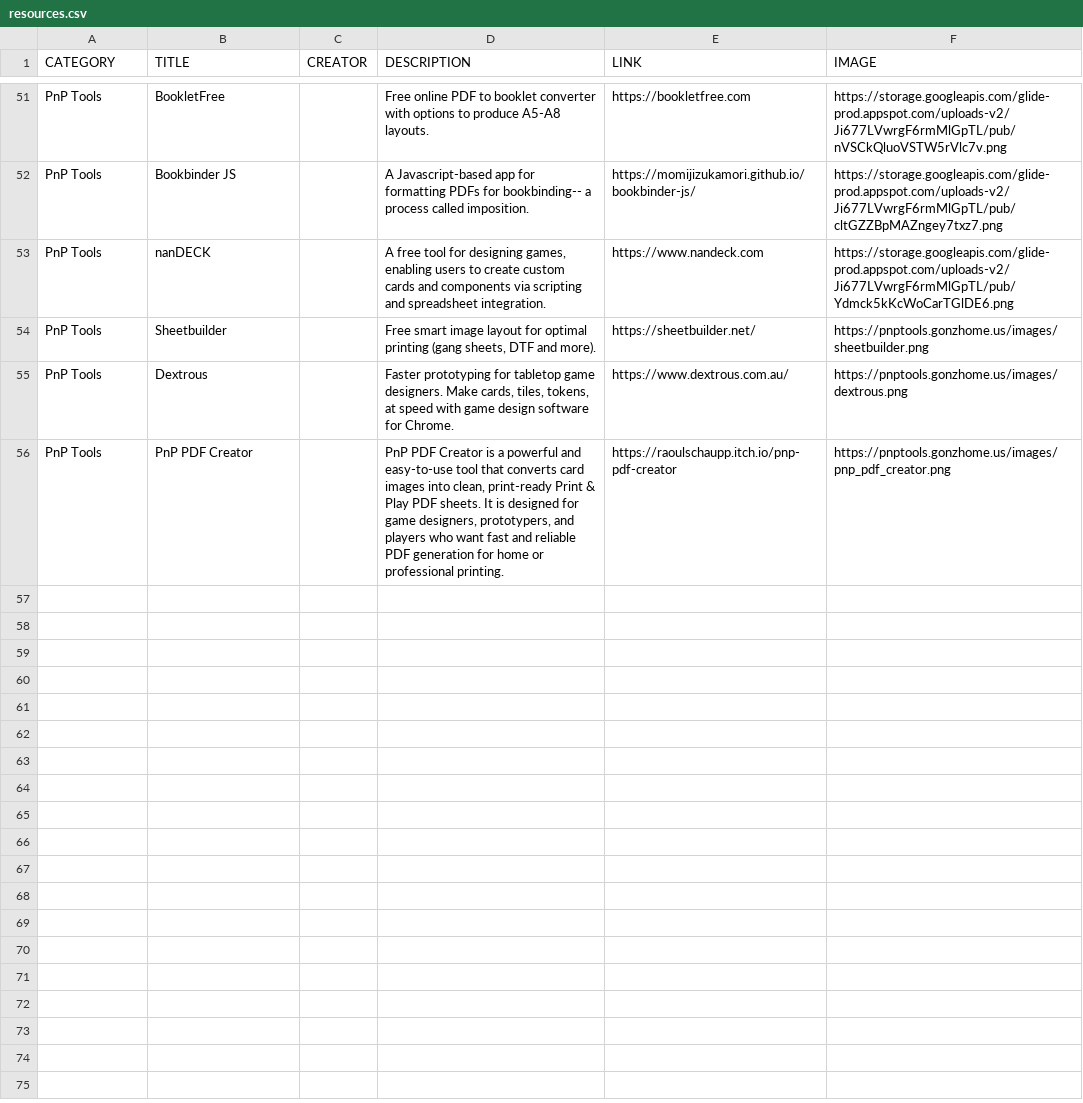
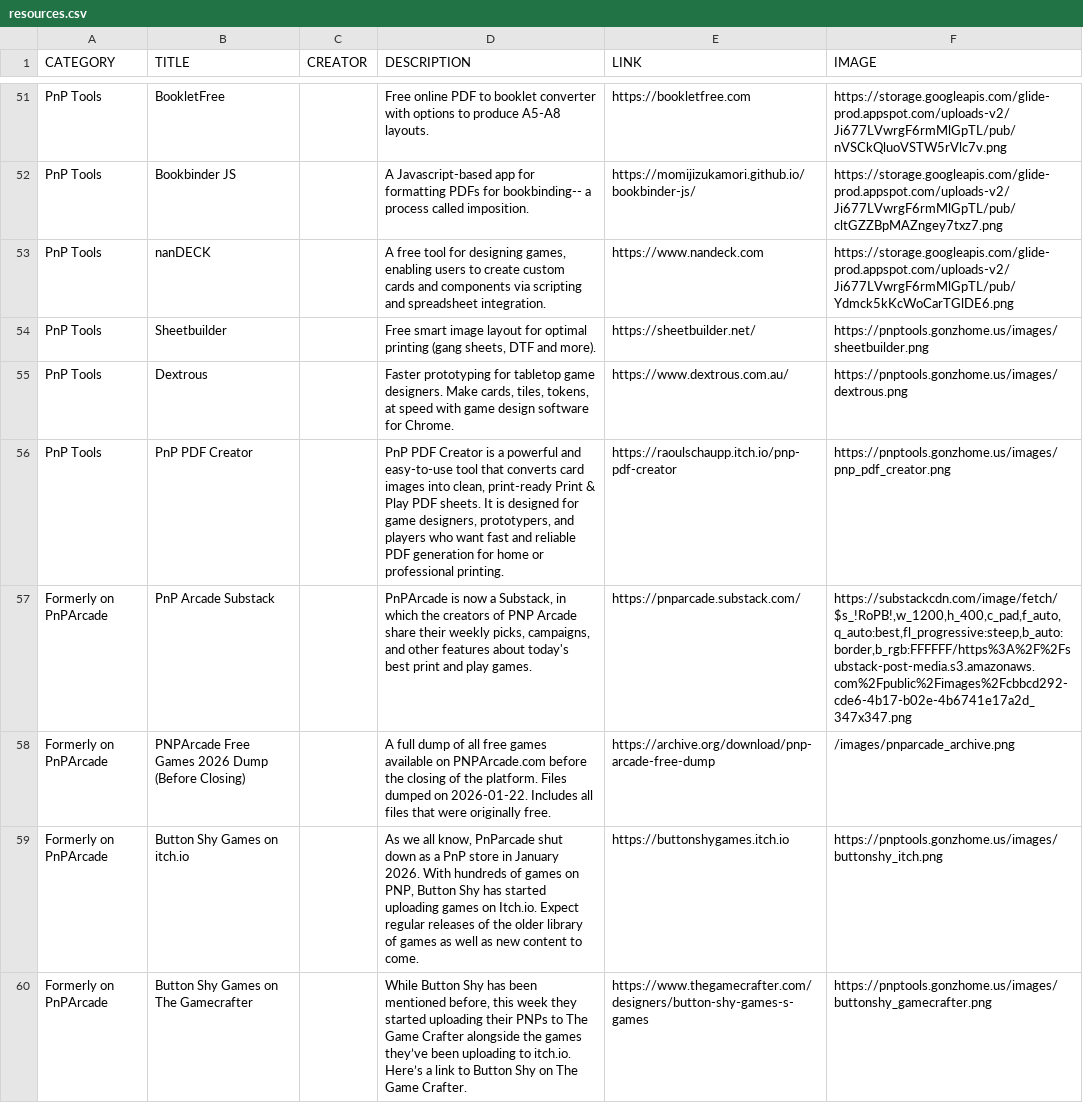
Before and after one commit to mgonzalvez/pnptools, a CSV file: data/resources.csv, drawn as a sheet; only a part is shown, gaps mark what is left out; the diff names each change by its address in the sheet, - before the commit and + after, or states it on an @@ line.

Commit message:
chore: sync resources.csv from Google Sheets

```diff
--- a/data/resources.csv
+++ b/data/resources.csv
+row 57: Formerly on PnPArcade | PnP Arcade Substack |  | PnPArcade is now a Substack, in which the creators of PNP Arcade share their weekly picks, campaigns, and other features about today's best print and play games. | https://pnparcade.substack.com/ | https://substackcdn.com/image/fetch/$s_!RoPB!,w_1200,h_400,c_pad,f_auto,q_auto:best,fl_progressive:steep,b_auto:border,b_rgb:FFFFFF/https%3A%2F%2Fsubstack-post-media.s3.amazonaws.com%2Fpublic%2Fimages%2Fcbbcd292-cde6-4b17-b02e-4b6741e17a2d_347x347.png
+row 58: Formerly on PnPArcade | PNPArcade Free Games 2026 Dump (Before Closing) |  | A full dump of all free games available on PNPArcade.com before the closing of the platform. Files dumped on 2026-01-22. Includes all files that were originally free. | https://archive.org/download/pnp-arcade-free-dump | /images/pnparcade_archive.png
+row 59: Formerly on PnPArcade | Button Shy Games on itch.io |  | As we all know, PnParcade shut down as a PnP store in January 2026. With hundreds of games on PNP, Button Shy has started uploading games on Itch.io. Expect regular releases of the older library of games as well as new content to come. | https://buttonshygames.itch.io | https://pnptools.gonzhome.us/images/buttonshy_itch.png
+row 60: Formerly on PnPArcade | Button Shy Games on The Gamecrafter |  | While Button Shy has been mentioned before, this week they started uploading their PNPs to The Game Crafter alongside the games they’ve been uploading to itch.io. Here’s a link to Button Shy on The Game Crafter. | https://www.thegamecrafter.com/designers/button-shy-games-s-games | https://pnptools.gonzhome.us/images/buttonshy_gamecrafter.png
```
